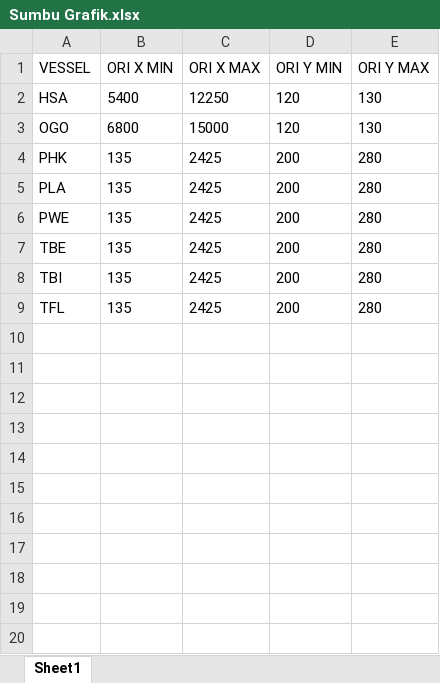
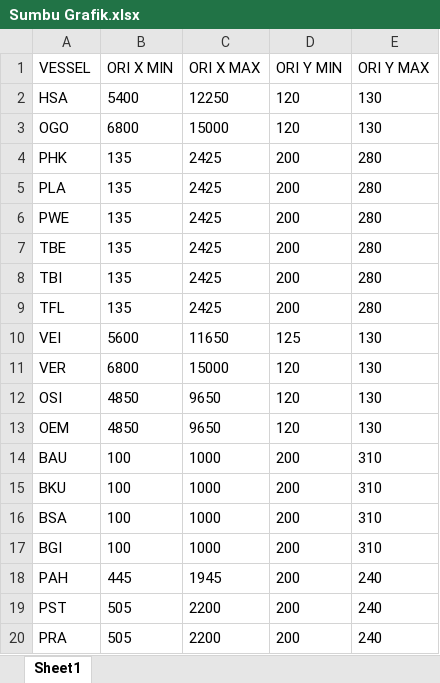
Before and after one commit to fxchris8/ReduceBunker, an Excel workbook: storage/app/Sumbu Grafik.xlsx, sheet Sheet1, drawn as a sheet; values as stored, in another font and other column widths than the file's, no borders; the diff names each change by its address in the sheet, - before the commit and + after, or states it on an @@ line.

```diff
--- a/storage/app/Sumbu Grafik.xlsx (sheet Sheet1)
+++ b/storage/app/Sumbu Grafik.xlsx (sheet Sheet1)
+row 10: VEI | 5600 | 11650 | 125 | 130
+row 11: VER | 6800 | 15000 | 120 | 130
+row 12: OSI | 4850 | 9650 | 120 | 130
+row 13: OEM | 4850 | 9650 | 120 | 130
+row 14: BAU | 100 | 1000 | 200 | 310
+row 15: BKU | 100 | 1000 | 200 | 310
+row 16: BSA | 100 | 1000 | 200 | 310
+row 17: BGI | 100 | 1000 | 200 | 310
+row 18: PAH | 445 | 1945 | 200 | 240
+row 19: PST | 505 | 2200 | 200 | 240
+row 20: PRA | 505 | 2200 | 200 | 240
```
Also changed, not shown: storage/app/Titik Ori Grafik.xlsx, 6 other files.
